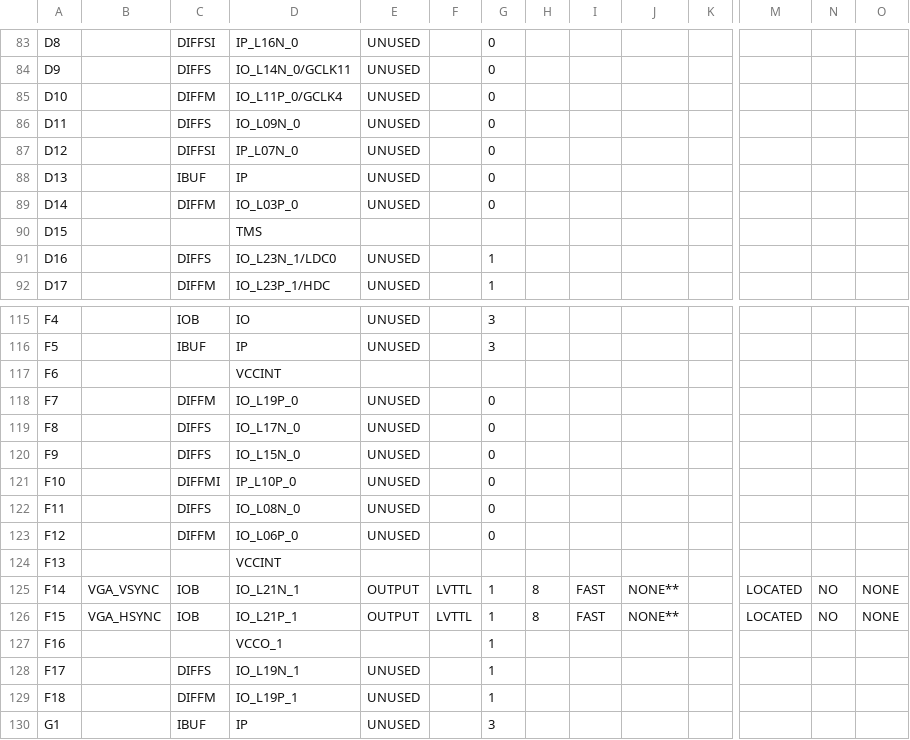
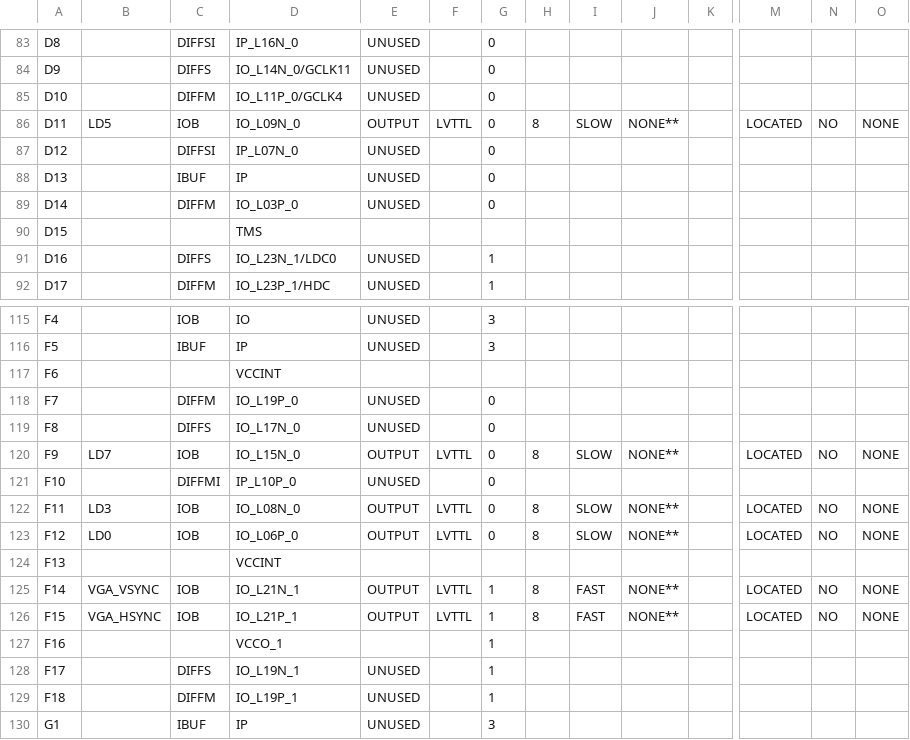
Before and after one commit to KommonO/FPGA_TTT, a CSV file: ISE_Synthesis/TTT_Project/vga_controller_pad.csv, drawn as a sheet; only a part is shown, gaps mark what is left out; the diff covers the shown part only; the diff names each change by its address in the sheet, - before the commit and + after, or states it on an @@ line.

```diff
--- a/ISE_Synthesis/TTT_Project/vga_controller_pad.csv
+++ b/ISE_Synthesis/TTT_Project/vga_controller_pad.csv
-B86: (empty)
+B86: LD5
-C86: DIFFS
+C86: IOB
-E86: UNUSED
+E86: OUTPUT
-F86: (empty)
+F86: LVTTL
-H86: (empty)
+H86: 8
-I86: (empty)
+I86: SLOW
-J86: (empty)
+J86: NONE**
-M86: (empty)
+M86: LOCATED
-N86: (empty)
+N86: NO
-O86: (empty)
+O86: NONE
-B120: (empty)
+B120: LD7
-C120: DIFFS
+C120: IOB
-E120: UNUSED
+E120: OUTPUT
-F120: (empty)
+F120: LVTTL
-H120: (empty)
+H120: 8
-I120: (empty)
+I120: SLOW
-J120: (empty)
+J120: NONE**
-M120: (empty)
+M120: LOCATED
-N120: (empty)
+N120: NO
-O120: (empty)
+O120: NONE
-B122: (empty)
+B122: LD3
-C122: DIFFS
+C122: IOB
-E122:E123: UNUSED
+E122:E123: OUTPUT
-F122:F123: (empty)
+F122:F123: LVTTL
-H122:H123: (empty)
+H122:H123: 8
-I122:I123: (empty)
+I122:I123: SLOW
-J122:J123: (empty)
+J122:J123: NONE**
-M122:M123: (empty)
+M122:M123: LOCATED
-N122:N123: (empty)
+N122:N123: NO
-O122:O123: (empty)
+O122:O123: NONE
-B123: (empty)
+B123: LD0
-C123: DIFFM
+C123: IOB
```
Also changed, not shown: 65 edited cells elsewhere in this file, 48 other files.
